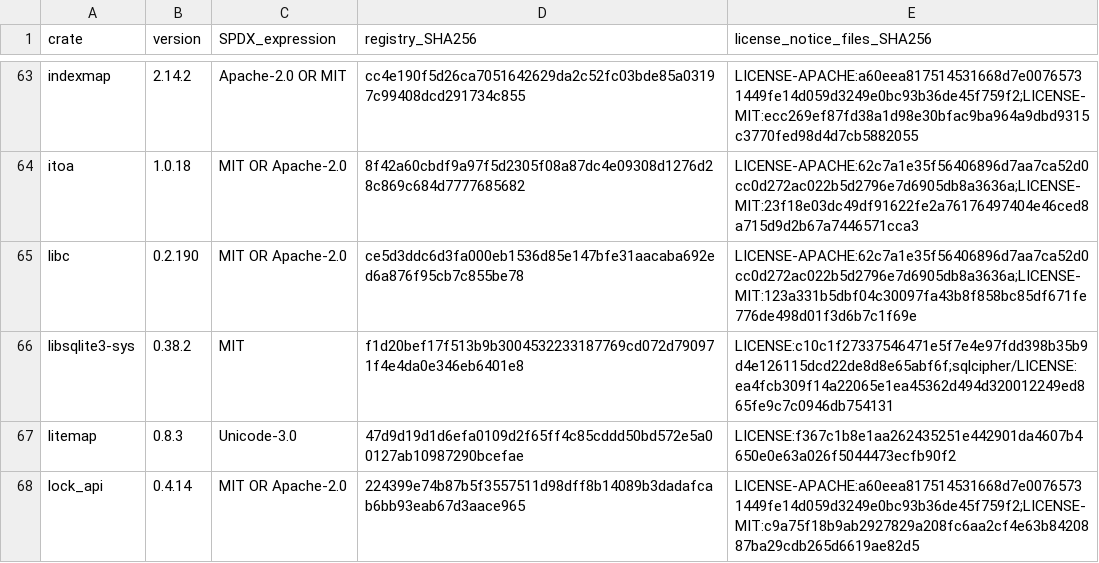
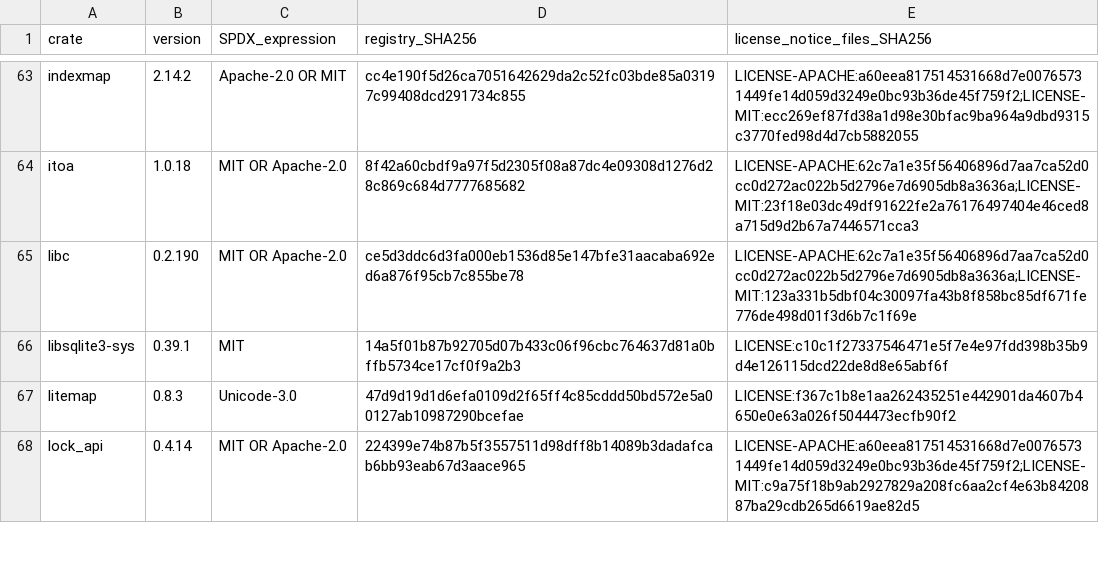
Before and after one commit to romanpodg/DRouteX, a CSV file: docs/operations/SQLITE_QUALIFICATION_INVENTORY.csv, drawn as a sheet; only a part is shown, gaps mark what is left out.

Commit message:
security: update bundled SQLite for RUSTSEC-2026-0459

```diff
--- a/docs/operations/SQLITE_QUALIFICATION_INVENTORY.csv
+++ b/docs/operations/SQLITE_QUALIFICATION_INVENTORY.csv
@@ -65,3 +65,3 @@ itoa,1.0.18,MIT OR Apache-2.0,8f42a60cbdf9a97f5d2305f08a87dc4e09308d1276d28c869c
 libc,0.2.190,MIT OR Apache-2.0,ce5d3ddc6d3fa000eb1536d85e147bfe31aacaba692ed6a876f95cb7c855be78,LICENSE-APACHE:62c7a1e35f56406896d7aa7ca52d0cc0d272ac022b5d2796e7d6905db8a3636a;LICENSE-MIT:123a331b5dbf04c30097fa43b8f858bc85df671fe776de498d01f3d6b7c1f69e
-libsqlite3-sys,0.38.2,MIT,f1d20bef17f513b9b3004532233187769cd072d790971f4e4da0e346eb6401e8,LICENSE:c10c1f27337546471e5f7e4e97fdd398b35b9d4e126115dcd22de8d8e65abf6f;sqlcipher/LICENSE:ea4fcb309f14a22065e1ea45362d494d320012249ed865fe9c7c0946db754131
+libsqlite3-sys,0.39.1,MIT,14a5f01b87b92705d07b433c06f96cbc764637d81a0bffb5734ce17cf0f9a2b3,LICENSE:c10c1f27337546471e5f7e4e97fdd398b35b9d4e126115dcd22de8d8e65abf6f
 litemap,0.8.3,Unicode-3.0,47d9d19d1d6efa0109d2f65ff4c85cddd50bd572e5a00127ab10987290bcefae,LICENSE:f367c1b8e1aa262435251e442901da4607b4650e0e63a026f5044473ecfb90f2
```
Also changed, not shown: docs/operations/STORAGE_INVENTORY.csv, 14 other files.
